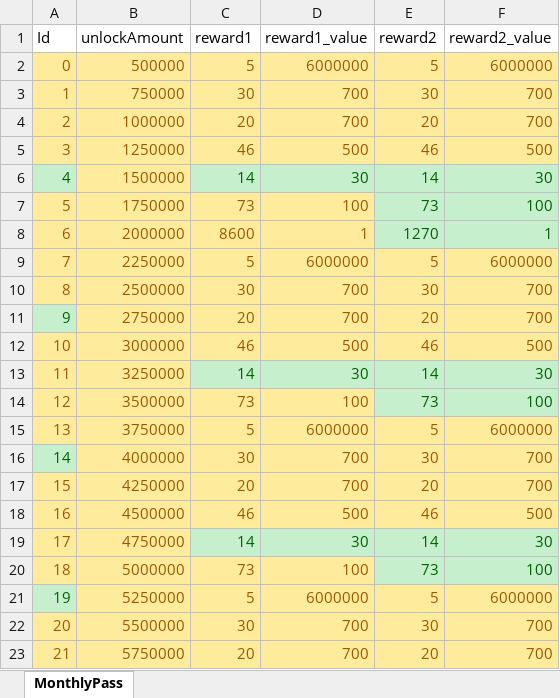
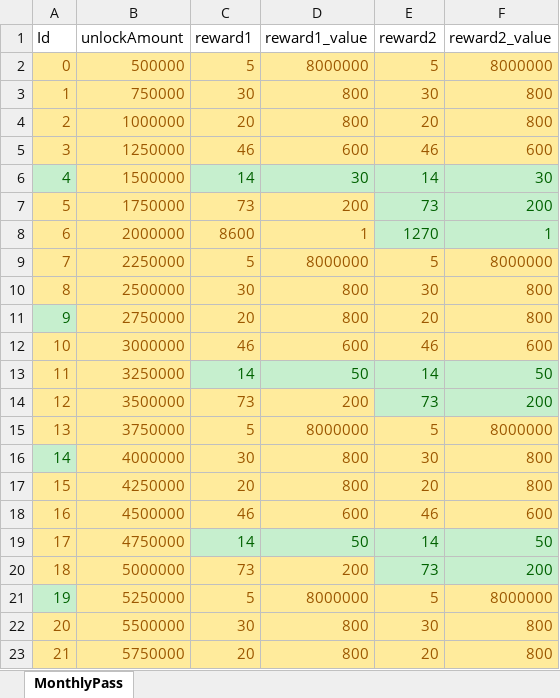
Before and after one commit to luckyzwei/Yosaki, an Excel workbook: Assets/06.Table/MonthlyPass.xlsx, sheet MonthlyPass, drawn as a sheet; only a part is shown; values as stored, in another font and other column widths than the file's, no borders; the diff covers the shown part only; the diff names each change by its address in the sheet, - before the commit and + after, or states it on an @@ line.

```diff
--- a/Assets/06.Table/MonthlyPass.xlsx (sheet MonthlyPass)
+++ b/Assets/06.Table/MonthlyPass.xlsx (sheet MonthlyPass)
-D2 (reward1_value): 6000000
+D2 (reward1_value): 8000000
-F2 (reward2_value): 6000000
+F2 (reward2_value): 8000000
-D3:D4 (reward1_value): 700
+D3:D4 (reward1_value): 800
-F3:F4 (reward2_value): 700
+F3:F4 (reward2_value): 800
-D5 (reward1_value): 500
+D5 (reward1_value): 600
-F5 (reward2_value): 500
+F5 (reward2_value): 600
-D7 (reward1_value): 100
+D7 (reward1_value): 200
-F7 (reward2_value): 100
+F7 (reward2_value): 200
-D9 (reward1_value): 6000000
+D9 (reward1_value): 8000000
-F9 (reward2_value): 6000000
+F9 (reward2_value): 8000000
-D10:D11 (reward1_value): 700
+D10:D11 (reward1_value): 800
-F10:F11 (reward2_value): 700
+F10:F11 (reward2_value): 800
-D12 (reward1_value): 500
+D12 (reward1_value): 600
-F12 (reward2_value): 500
+F12 (reward2_value): 600
-D13 (reward1_value): 30
+D13 (reward1_value): 50
-F13 (reward2_value): 30
+F13 (reward2_value): 50
-D14 (reward1_value): 100
+D14 (reward1_value): 200
-F14 (reward2_value): 100
+F14 (reward2_value): 200
-D15 (reward1_value): 6000000
+D15 (reward1_value): 8000000
-F15 (reward2_value): 6000000
+F15 (reward2_value): 8000000
-D16:D17 (reward1_value): 700
+D16:D17 (reward1_value): 800
-F16:F17 (reward2_value): 700
+F16:F17 (reward2_value): 800
-D18 (reward1_value): 500
+D18 (reward1_value): 600
-F18 (reward2_value): 500
+F18 (reward2_value): 600
-D19 (reward1_value): 30
+D19 (reward1_value): 50
-F19 (reward2_value): 30
+F19 (reward2_value): 50
-D20 (reward1_value): 100
+D20 (reward1_value): 200
-F20 (reward2_value): 100
+F20 (reward2_value): 200
-D21 (reward1_value): 6000000
+D21 (reward1_value): 8000000
-F21 (reward2_value): 6000000
+F21 (reward2_value): 8000000
-D22:D23 (reward1_value): 700
+D22:D23 (reward1_value): 800
-F22:F23 (reward2_value): 700
+F22:F23 (reward2_value): 800
```
Also changed, not shown: 994 edited cells elsewhere in this sheet, 1 other file.
